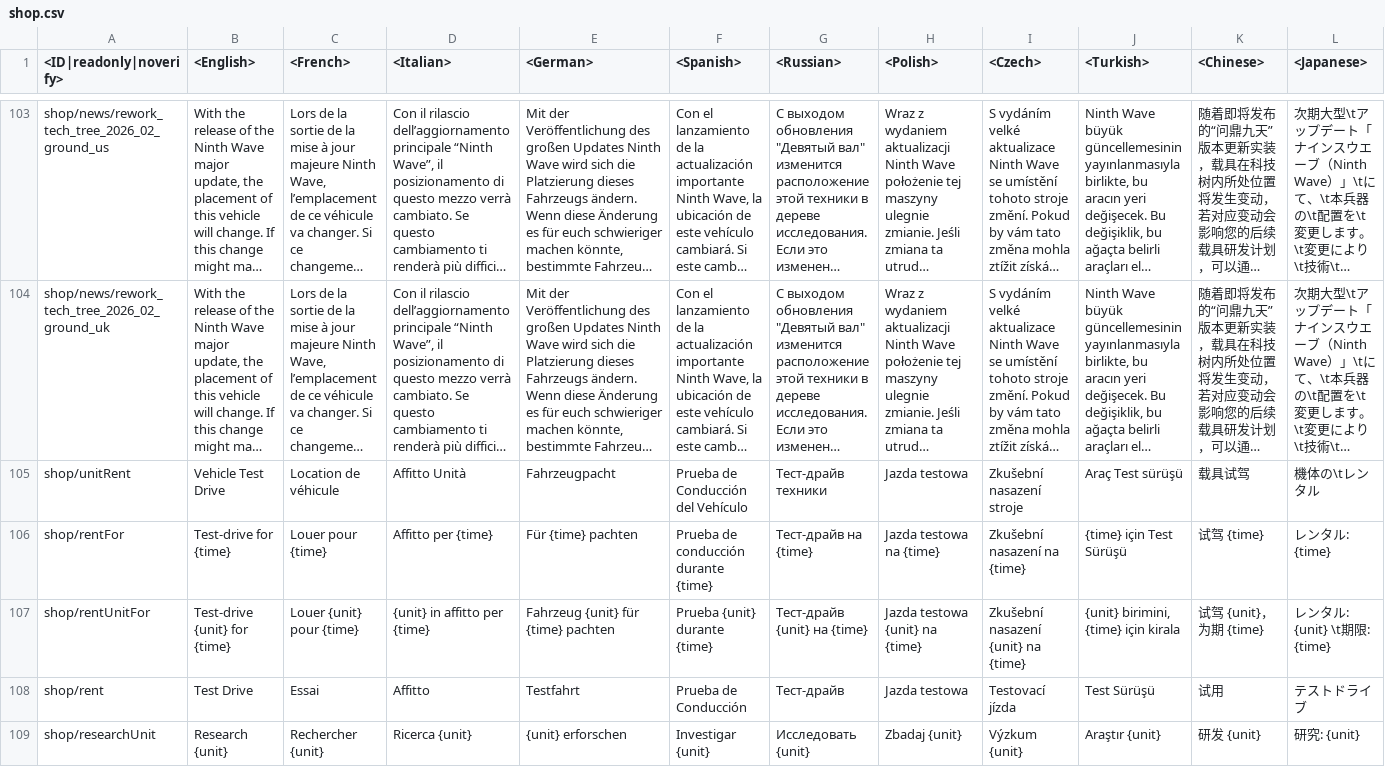
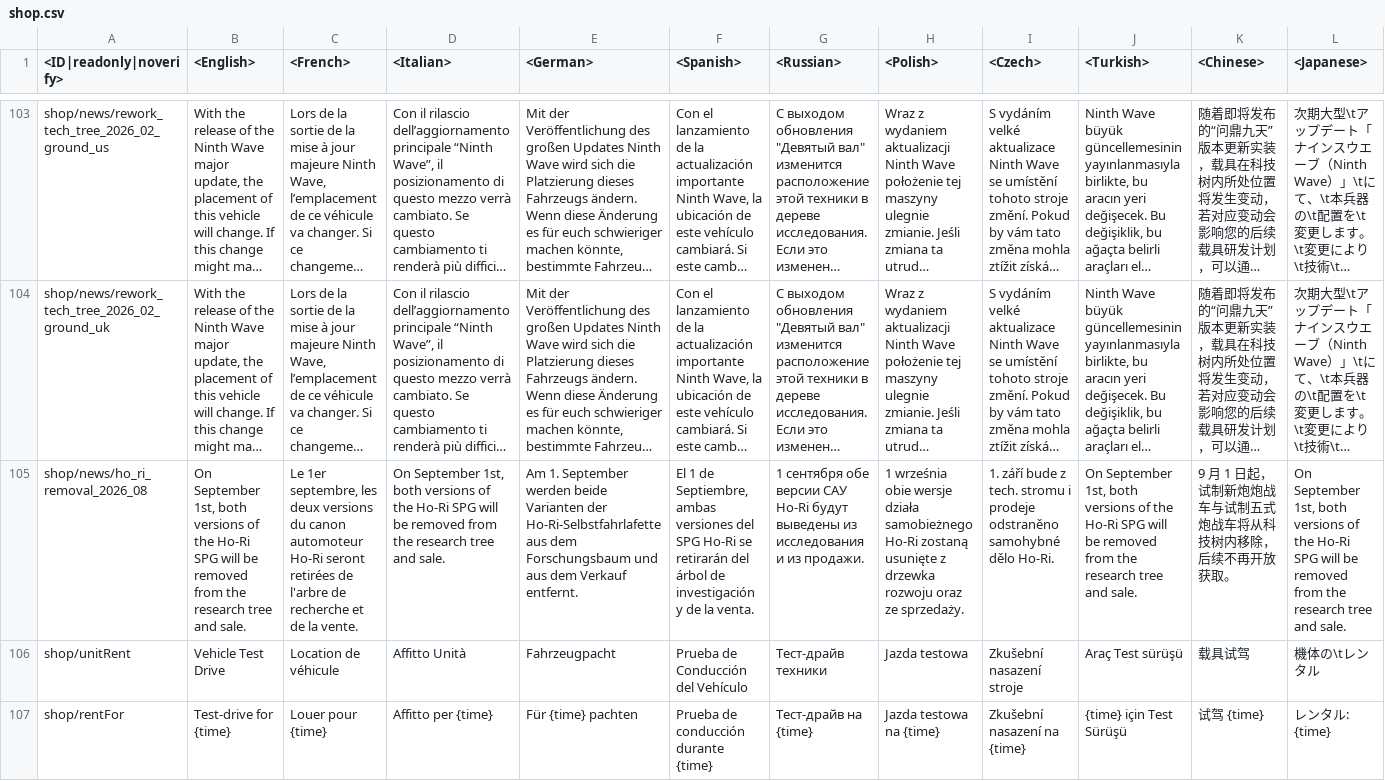
Before and after one commit to Beafty/astrbot_plugin_checkwtplayerlist, a CSV file: lang/shop.csv, drawn as a sheet; only a part is shown, gaps mark what is left out; the shorter side is filled out with more unchanged rows; long unchanged cells end in …; rows hold the shown columns only; the diff names each change by its address in the sheet, - before the commit and + after, or states it on an @@ line.

```diff
--- a/lang/shop.csv
+++ b/lang/shop.csv
+row 105: shop/news/ho_ri_removal_2026_08 | On September 1st, both versions of the Ho-Ri SPG will be removed from the research tree and sale. | Le 1er septembre, les deux versions du canon automoteur Ho-Ri seront retirées de l'arbre de recherche et de la vente. | On September 1st, both versions of the Ho-Ri SPG will be removed from the research tree and sale. | Am 1. September werden beide Varianten der Ho-Ri-Selbstfahrlafette aus dem Forschungsbaum und aus dem Verkauf entfernt. | El 1 de Septiembre, ambas versiones del SPG Ho-Ri se retirarán del árbol de investigación y de la venta. | 1 сентября обе версии САУ Ho-Ri будут выведены из исследования и из продажи. | 1 września obie wersje działa samobieżnego Ho-Ri zostaną usunięte z drzewka rozwoju oraz ze sprzedaży. | 1. září bude z tech. stromu i prodeje odstraněno samohybné dělo Ho-Ri. | On September 1st, both versions of the Ho-Ri SPG will be removed from the research tree and sale. | 9 月 1 日起，试制新炮炮战车与试制五式炮战车将从科技树内移除，后续不再开放获取。 | On September 1st, both versions of the Ho-Ri SPG will be removed from the research tree and sale.
```
Also changed, not shown: lang/inf.csv, lang/menu_events.csv, 6 other files.
